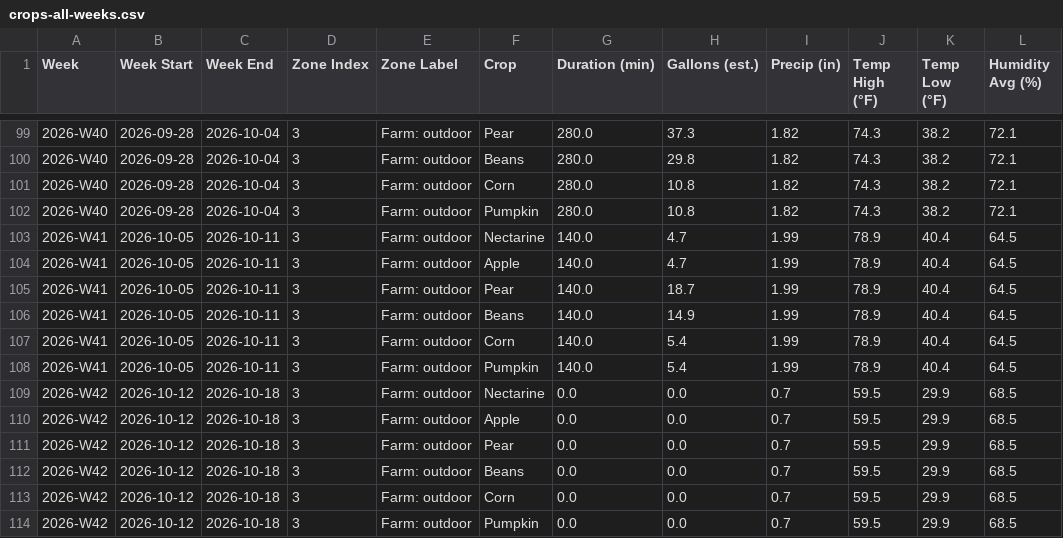
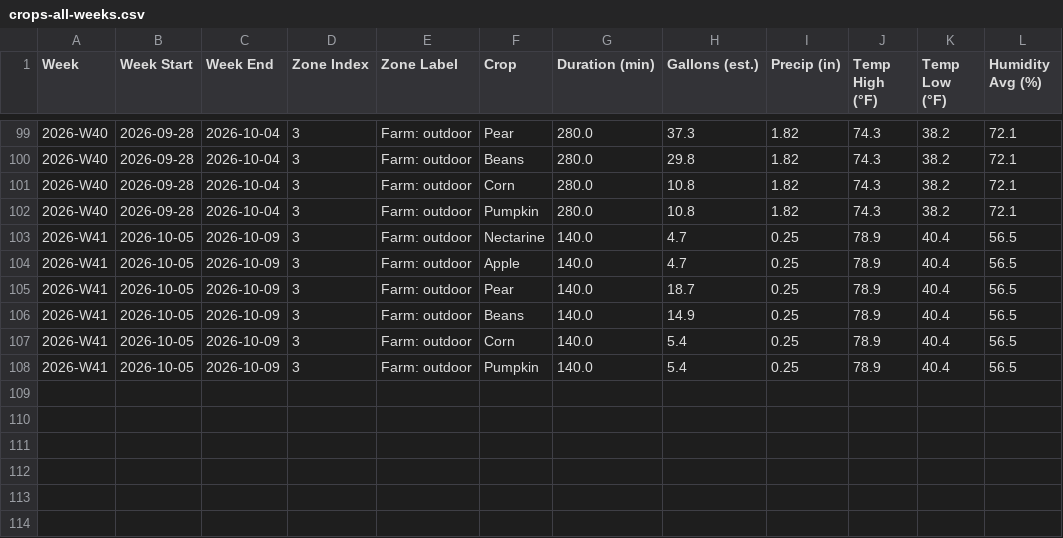
Before and after one commit to townsite-urban-farm/tuf-irrigation-data, a CSV file: reports/crops-all-weeks.csv, drawn as a sheet; only a part is shown, gaps mark what is left out.

```diff
--- a/reports/crops-all-weeks.csv
+++ b/reports/crops-all-weeks.csv
@@ -102,13 +102,7 @@ Week,Week Start,Week End,Zone Index,Zone Label,Crop,Duration (min),Gallons (est.
 2026-W40,2026-09-28,2026-10-04,3,Farm: outdoor,Pumpkin,280.0,10.8,1.82,74.3,38.2,72.1
-2026-W41,2026-10-05,2026-10-11,3,Farm: outdoor,Nectarine,140.0,4.7,1.99,78.9,40.4,64.5
-2026-W41,2026-10-05,2026-10-11,3,Farm: outdoor,Apple,140.0,4.7,1.99,78.9,40.4,64.5
-2026-W41,2026-10-05,2026-10-11,3,Farm: outdoor,Pear,140.0,18.7,1.99,78.9,40.4,64.5
-2026-W41,2026-10-05,2026-10-11,3,Farm: outdoor,Beans,140.0,14.9,1.99,78.9,40.4,64.5
-2026-W41,2026-10-05,2026-10-11,3,Farm: outdoor,Corn,140.0,5.4,1.99,78.9,40.4,64.5
-2026-W41,2026-10-05,2026-10-11,3,Farm: outdoor,Pumpkin,140.0,5.4,1.99,78.9,40.4,64.5
-2026-W42,2026-10-12,2026-10-18,3,Farm: outdoor,Nectarine,0.0,0.0,0.7,59.5,29.9,68.5
-2026-W42,2026-10-12,2026-10-18,3,Farm: outdoor,Apple,0.0,0.0,0.7,59.5,29.9,68.5
-2026-W42,2026-10-12,2026-10-18,3,Farm: outdoor,Pear,0.0,0.0,0.7,59.5,29.9,68.5
-2026-W42,2026-10-12,2026-10-18,3,Farm: outdoor,Beans,0.0,0.0,0.7,59.5,29.9,68.5
-2026-W42,2026-10-12,2026-10-18,3,Farm: outdoor,Corn,0.0,0.0,0.7,59.5,29.9,68.5
-2026-W42,2026-10-12,2026-10-18,3,Farm: outdoor,Pumpkin,0.0,0.0,0.7,59.5,29.9,68.5
+2026-W41,2026-10-05,2026-10-09,3,Farm: outdoor,Nectarine,140.0,4.7,0.25,78.9,40.4,56.5
+2026-W41,2026-10-05,2026-10-09,3,Farm: outdoor,Apple,140.0,4.7,0.25,78.9,40.4,56.5
+2026-W41,2026-10-05,2026-10-09,3,Farm: outdoor,Pear,140.0,18.7,0.25,78.9,40.4,56.5
+2026-W41,2026-10-05,2026-10-09,3,Farm: outdoor,Beans,140.0,14.9,0.25,78.9,40.4,56.5
+2026-W41,2026-10-05,2026-10-09,3,Farm: outdoor,Corn,140.0,5.4,0.25,78.9,40.4,56.5
+2026-W41,2026-10-05,2026-10-09,3,Farm: outdoor,Pumpkin,140.0,5.4,0.25,78.9,40.4,56.5
```
Also changed, not shown: reports/all-weeks.csv, reports/weekly/2026-W22.csv, 31 other files.
